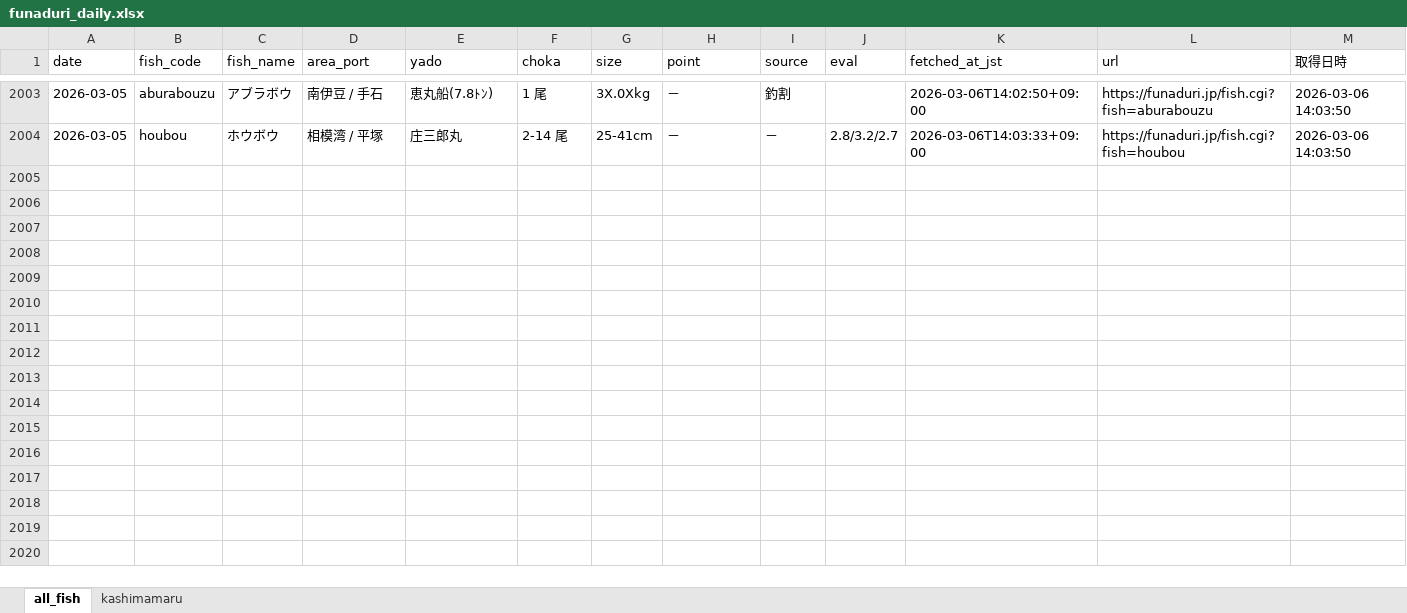
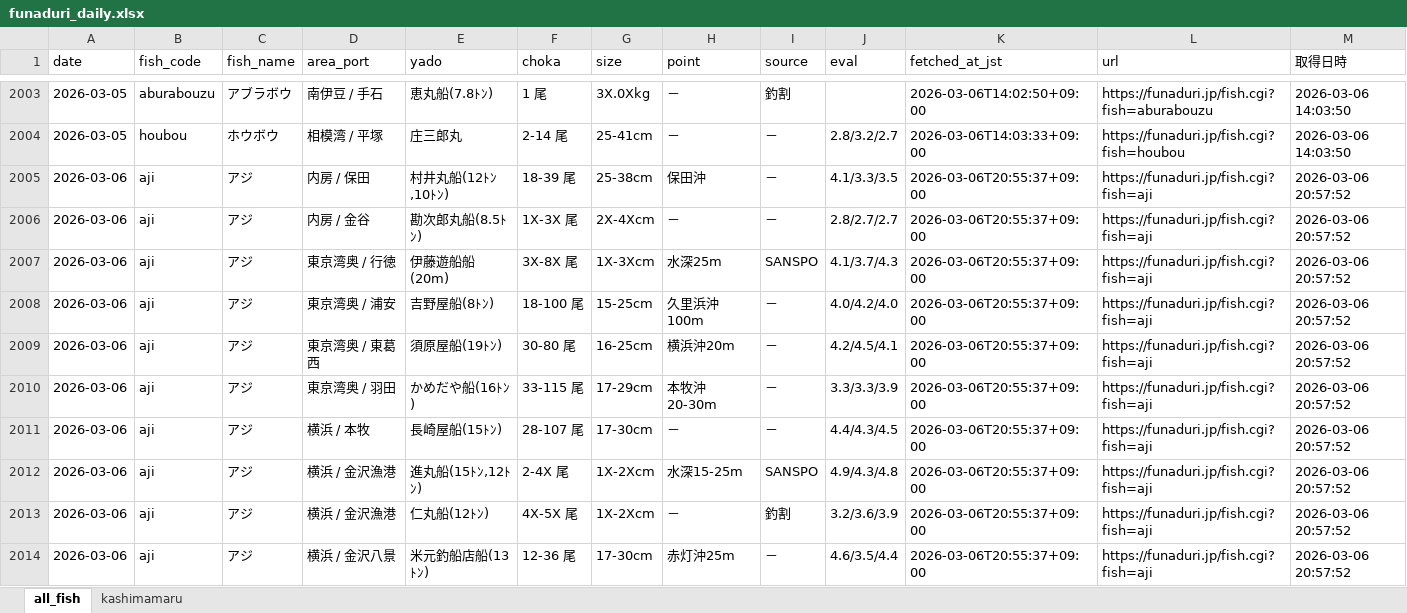
Before and after one commit to haradatakahiro/funaduri-tatiuo-auto, an Excel workbook: data/funaduri_daily.xlsx, sheet all_fish, drawn as a sheet; only a part is shown, gaps mark what is left out; values as stored, in another font and other column widths than the file's, no borders; the diff covers the shown part only; the diff names each change by its address in the sheet, - before the commit and + after, or states it on an @@ line.

```diff
--- a/data/funaduri_daily.xlsx (sheet all_fish)
+++ b/data/funaduri_daily.xlsx (sheet all_fish)
+row 2005: 2026-03-06 | aji | アジ | 内房 / 保田 | 村井丸船(12ﾄﾝ,10ﾄﾝ) | 18-39 尾 | 25-38cm | 保田沖 | － | 4.1/3.3/3.5 | 2026-03-06T20:55:37+09:00 | https://funaduri.jp/fish.cgi?fish=aji | 2026-03-06 20:57:52
+row 2006: 2026-03-06 | aji | アジ | 内房 / 金谷 | 勘次郎丸船(8.5ﾄﾝ) | 1X-3X 尾 | 2X-4Xcm | － | － | 2.8/2.7/2.7 | 2026-03-06T20:55:37+09:00 | https://funaduri.jp/fish.cgi?fish=aji | 2026-03-06 20:57:52
+row 2007: 2026-03-06 | aji | アジ | 東京湾奥 / 行徳 | 伊藤遊船船(20m) | 3X-8X 尾 | 1X-3Xcm | 水深25m | SANSPO | 4.1/3.7/4.3 | 2026-03-06T20:55:37+09:00 | https://funaduri.jp/fish.cgi?fish=aji | 2026-03-06 20:57:52
+row 2008: 2026-03-06 | aji | アジ | 東京湾奥 / 浦安 | 吉野屋船(8ﾄﾝ) | 18-100 尾 | 15-25cm | 久里浜沖100m | － | 4.0/4.2/4.0 | 2026-03-06T20:55:37+09:00 | https://funaduri.jp/fish.cgi?fish=aji | 2026-03-06 20:57:52
+row 2009: 2026-03-06 | aji | アジ | 東京湾奥 / 東葛西 | 須原屋船(19ﾄﾝ) | 30-80 尾 | 16-25cm | 横浜沖20m | － | 4.2/4.5/4.1 | 2026-03-06T20:55:37+09:00 | https://funaduri.jp/fish.cgi?fish=aji | 2026-03-06 20:57:52
+row 2010: 2026-03-06 | aji | アジ | 東京湾奥 / 羽田 | かめだや船(16ﾄﾝ) | 33-115 尾 | 17-29cm | 本牧沖20-30m | － | 3.3/3.3/3.9 | 2026-03-06T20:55:37+09:00 | https://funaduri.jp/fish.cgi?fish=aji | 2026-03-06 20:57:52
+row 2011: 2026-03-06 | aji | アジ | 横浜 / 本牧 | 長崎屋船(15ﾄﾝ) | 28-107 尾 | 17-30cm | － | － | 4.4/4.3/4.5 | 2026-03-06T20:55:37+09:00 | https://funaduri.jp/fish.cgi?fish=aji | 2026-03-06 20:57:52
+row 2012: 2026-03-06 | aji | アジ | 横浜 / 金沢漁港 | 進丸船(15ﾄﾝ,12ﾄﾝ) | 2-4X 尾 | 1X-2Xcm | 水深15-25m | SANSPO | 4.9/4.3/4.8 | 2026-03-06T20:55:37+09:00 | https://funaduri.jp/fish.cgi?fish=aji | 2026-03-06 20:57:52
+row 2013: 2026-03-06 | aji | アジ | 横浜 / 金沢漁港 | 仁丸船(12ﾄﾝ) | 4X-5X 尾 | 1X-2Xcm | － | 釣割 | 3.2/3.6/3.9 | 2026-03-06T20:55:37+09:00 | https://funaduri.jp/fish.cgi?fish=aji | 2026-03-06 20:57:52
+row 2014: 2026-03-06 | aji | アジ | 横浜 / 金沢八景 | 米元釣船店船(13ﾄﾝ) | 12-36 尾 | 17-30cm | 赤灯沖25m | － | 4.6/3.5/4.4 | 2026-03-06T20:55:37+09:00 | https://funaduri.jp/fish.cgi?fish=aji | 2026-03-06 20:57:52
```
Also changed, not shown: 114 added rows elsewhere in this sheet, sheet kashimamaru.
